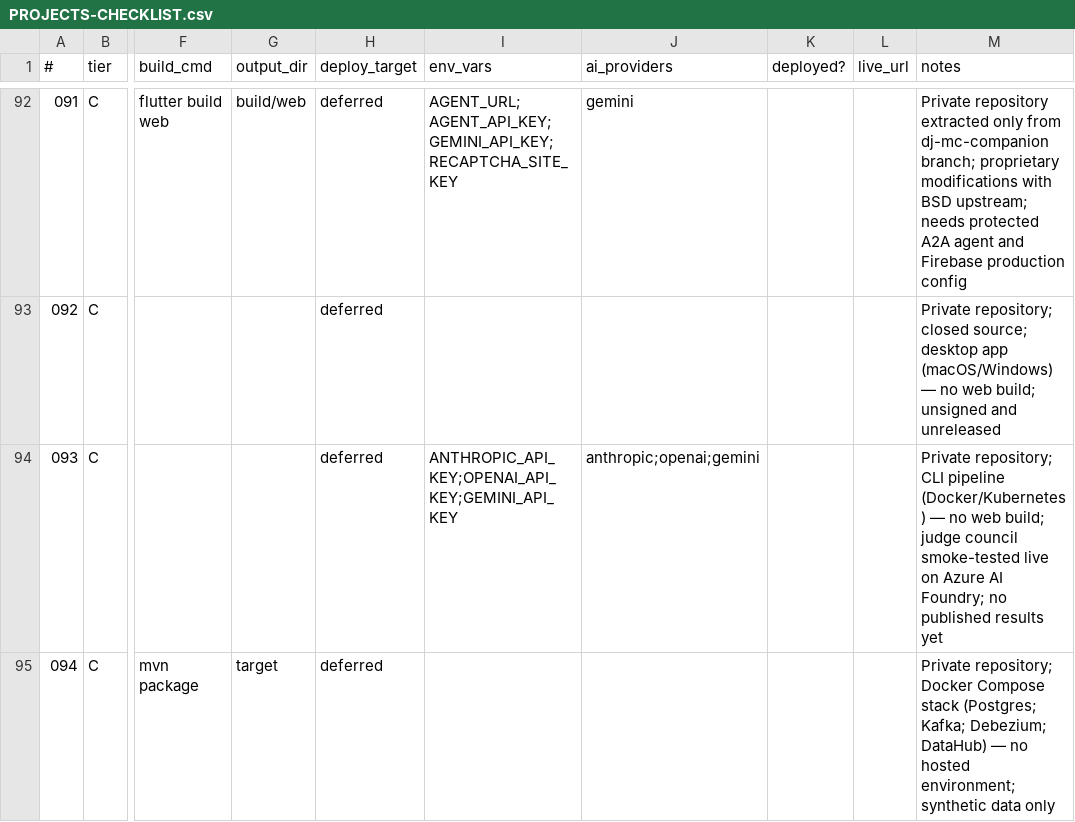
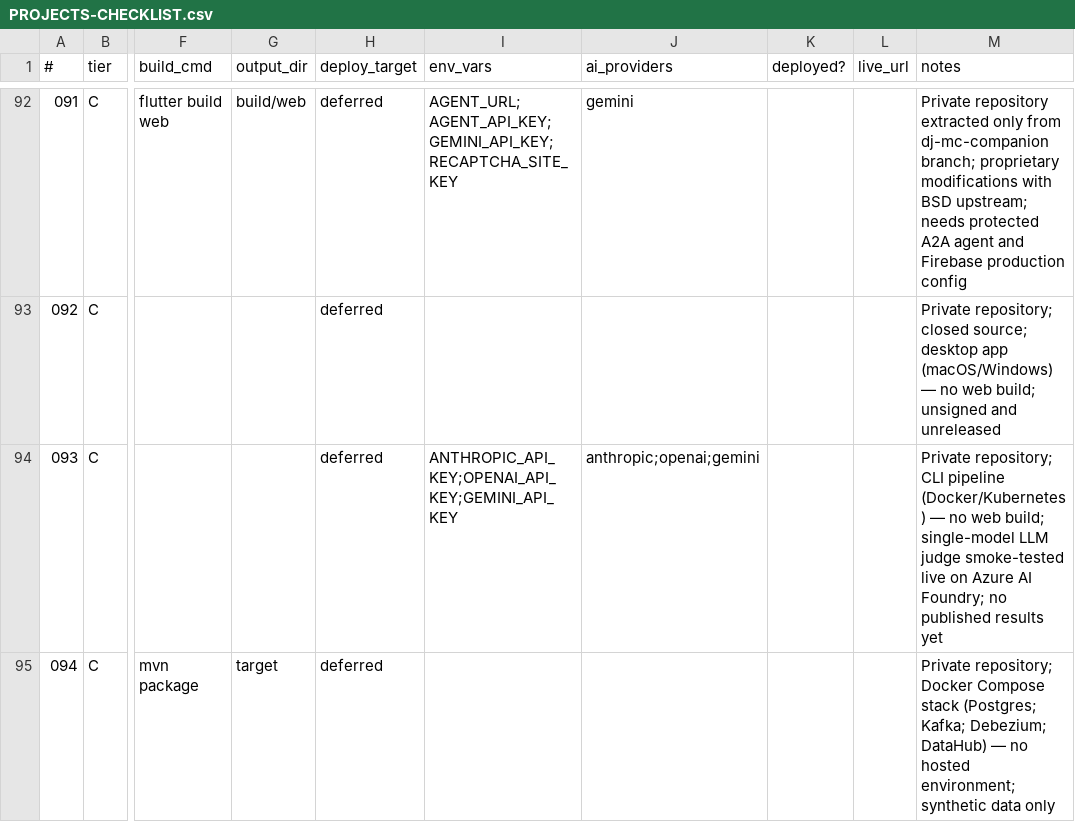
Before and after one commit to prafullkotecha/portfolio, a CSV file: PROJECTS-CHECKLIST.csv, drawn as a sheet; only a part is shown, gaps mark what is left out; the diff names each change by its address in the sheet, - before the commit and + after, or states it on an @@ line.

```diff
--- a/PROJECTS-CHECKLIST.csv
+++ b/PROJECTS-CHECKLIST.csv
-M94 (notes): …web build; judge council smoke-tested live…
+M94 (notes): …web build; single-model LLM judge smoke-tested live…
```
Also changed, not shown: 3 other files.
